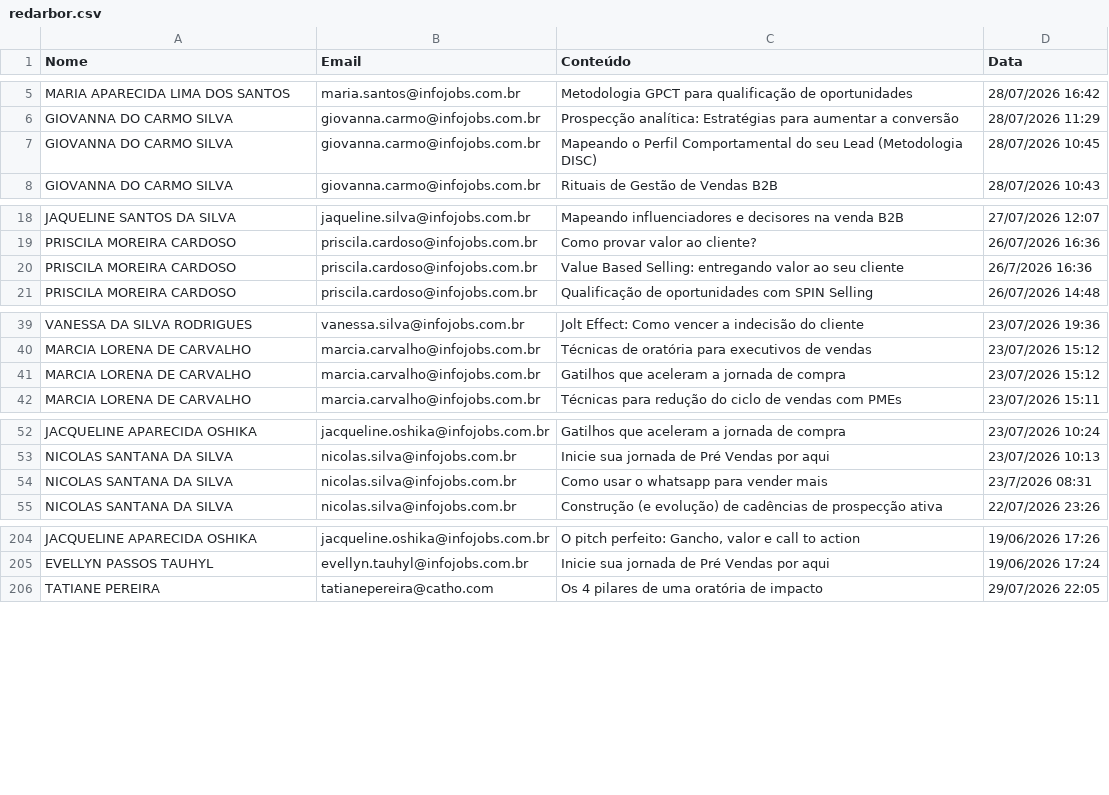
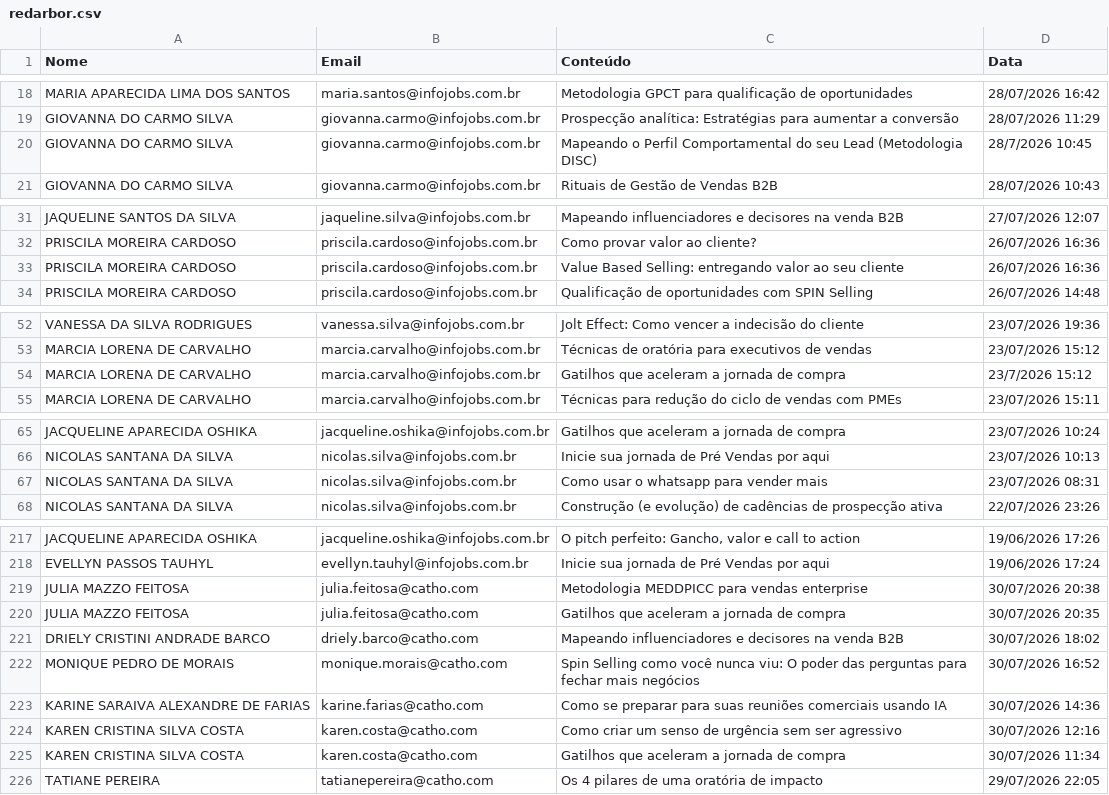
Before and after one commit to gabrielsbrasil/redarbor, a CSV file: data/redarbor.csv, drawn as a sheet; only a part is shown, gaps mark what is left out; the diff covers the shown part only.

Commit message:
Update redarbor.csv

```diff
--- a/data/redarbor.csv
+++ b/data/redarbor.csv
@@ -6,3 +19,3 @@ MARIA APARECIDA LIMA DOS SANTOS,maria.santos@infojobs.com.br,Metodologia GPCT pa
 GIOVANNA DO CARMO SILVA,giovanna.carmo@infojobs.com.br,Prospecção analítica: Estratégias para aumentar a conversão,28/07/2026 11:29
-GIOVANNA DO CARMO SILVA,giovanna.carmo@infojobs.com.br,Mapeando o Perfil Comportamental do seu Lead (Metodologia DISC),28/07/2026 10:45
+GIOVANNA DO CARMO SILVA,giovanna.carmo@infojobs.com.br,Mapeando o Perfil Comportamental do seu Lead (Metodologia DISC),28/7/2026 10:45
 GIOVANNA DO CARMO SILVA,giovanna.carmo@infojobs.com.br,Rituais de Gestão de Vendas B2B,28/07/2026 10:43
@@ -19,3 +32,3 @@ JAQUELINE SANTOS DA SILVA,jaqueline.silva@infojobs.com.br,Mapeando influenciador
 PRISCILA MOREIRA CARDOSO,priscila.cardoso@infojobs.com.br,Como provar valor ao cliente?,26/07/2026 16:36
-PRISCILA MOREIRA CARDOSO,priscila.cardoso@infojobs.com.br,Value Based Selling: entregando valor ao seu cliente,26/7/2026 16:36
+PRISCILA MOREIRA CARDOSO,priscila.cardoso@infojobs.com.br,Value Based Selling: entregando valor ao seu cliente,26/07/2026 16:36
 PRISCILA MOREIRA CARDOSO,priscila.cardoso@infojobs.com.br,Qualificação de oportunidades com SPIN Selling,26/07/2026 14:48
@@ -40,3 +53,3 @@ VANESSA DA SILVA RODRIGUES,vanessa.silva@infojobs.com.br,Jolt Effect: Como vence
 MARCIA LORENA DE CARVALHO,marcia.carvalho@infojobs.com.br,Técnicas de oratória para executivos de vendas,23/07/2026 15:12
-MARCIA LORENA DE CARVALHO,marcia.carvalho@infojobs.com.br,Gatilhos que aceleram a jornada de compra,23/07/2026 15:12
+MARCIA LORENA DE CARVALHO,marcia.carvalho@infojobs.com.br,Gatilhos que aceleram a jornada de compra,23/7/2026 15:12
 MARCIA LORENA DE CARVALHO,marcia.carvalho@infojobs.com.br,Técnicas para redução do ciclo de vendas com PMEs,23/07/2026 15:11
@@ -53,3 +66,3 @@ JACQUELINE APARECIDA OSHIKA,jacqueline.oshika@infojobs.com.br,Gatilhos que acele
 NICOLAS SANTANA DA SILVA,nicolas.silva@infojobs.com.br,Inicie sua jornada de Pré Vendas por aqui,23/07/2026 10:13
-NICOLAS SANTANA DA SILVA,nicolas.silva@infojobs.com.br,Como usar o whatsapp para vender mais,23/7/2026 08:31
+NICOLAS SANTANA DA SILVA,nicolas.silva@infojobs.com.br,Como usar o whatsapp para vender mais,23/07/2026 08:31
 NICOLAS SANTANA DA SILVA,nicolas.silva@infojobs.com.br,Construção (e evolução) de cadências de prospecção ativa,22/07/2026 23:26
@@ -205,2 +218,9 @@ JACQUELINE APARECIDA OSHIKA,jacqueline.oshika@infojobs.com.br,"O pitch perfeito:
 EVELLYN PASSOS TAUHYL,evellyn.tauhyl@infojobs.com.br,Inicie sua jornada de Pré Vendas por aqui,19/06/2026 17:24
+JULIA MAZZO FEITOSA,julia.feitosa@catho.com,Metodologia MEDDPICC para vendas enterprise,30/07/2026 20:38
+JULIA MAZZO FEITOSA,julia.feitosa@catho.com,Gatilhos que aceleram a jornada de compra,30/07/2026 20:35
+DRIELY CRISTINI ANDRADE BARCO,driely.barco@catho.com,Mapeando influenciadores e decisores na venda B2B,30/07/2026 18:02
+MONIQUE PEDRO DE MORAIS,monique.morais@catho.com,Spin Selling como você nunca viu: O poder das perguntas para fechar mais negócios,30/07/2026 16:52
+KARINE SARAIVA ALEXANDRE DE FARIAS,karine.farias@catho.com,Como se preparar para suas reuniões comerciais usando IA,30/07/2026 14:36
+KAREN CRISTINA SILVA COSTA,karen.costa@catho.com,Como criar um senso de urgência sem ser agressivo,30/07/2026 12:16
+KAREN CRISTINA SILVA COSTA,karen.costa@catho.com,Gatilhos que aceleram a jornada de compra,30/07/2026 11:34
 TATIANE PEREIRA,tatianepereira@catho.com,Os 4 pilares de uma oratória de impacto,29/07/2026 22:05
```
Also changed, not shown: 13 added rows and 8 removed rows elsewhere in this file.
